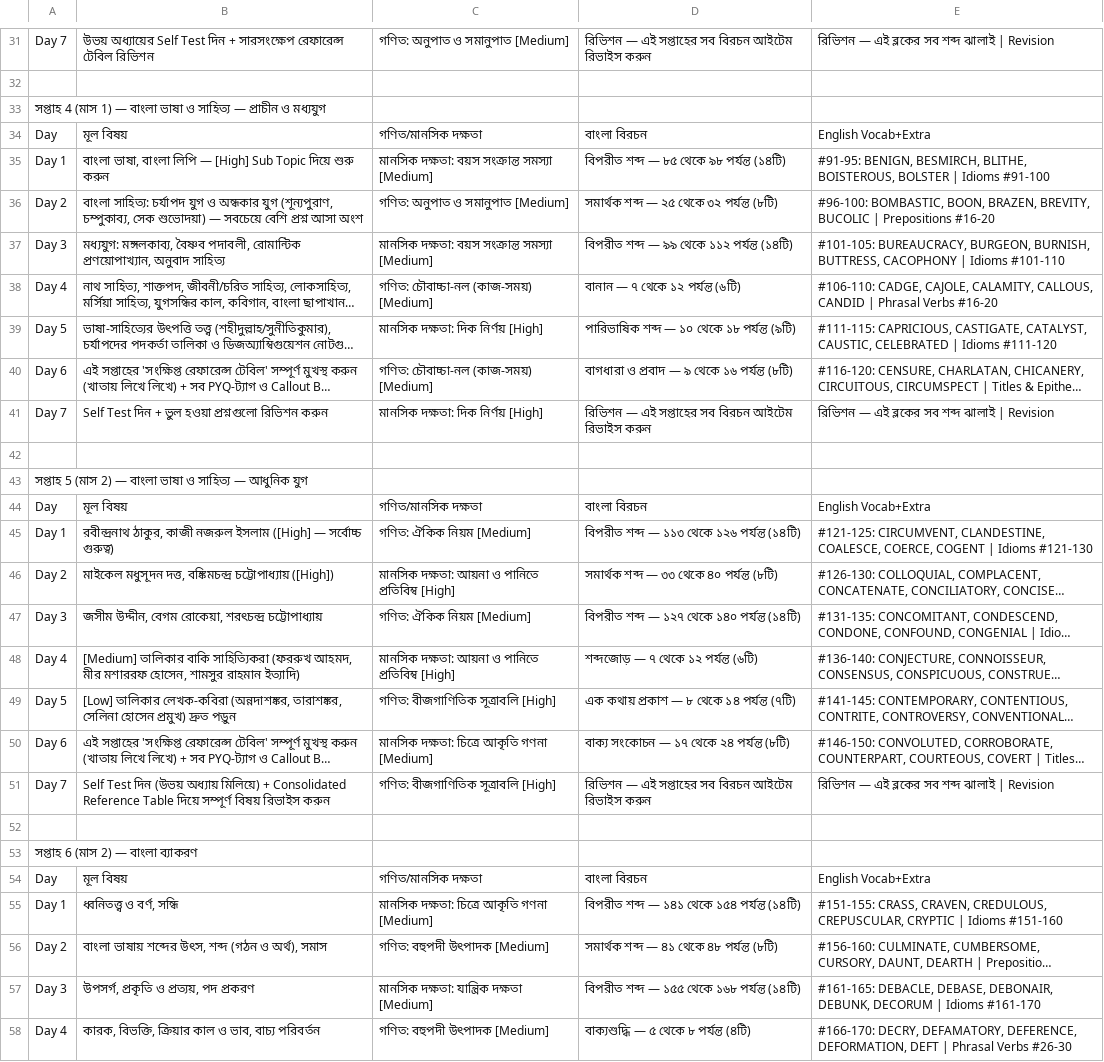
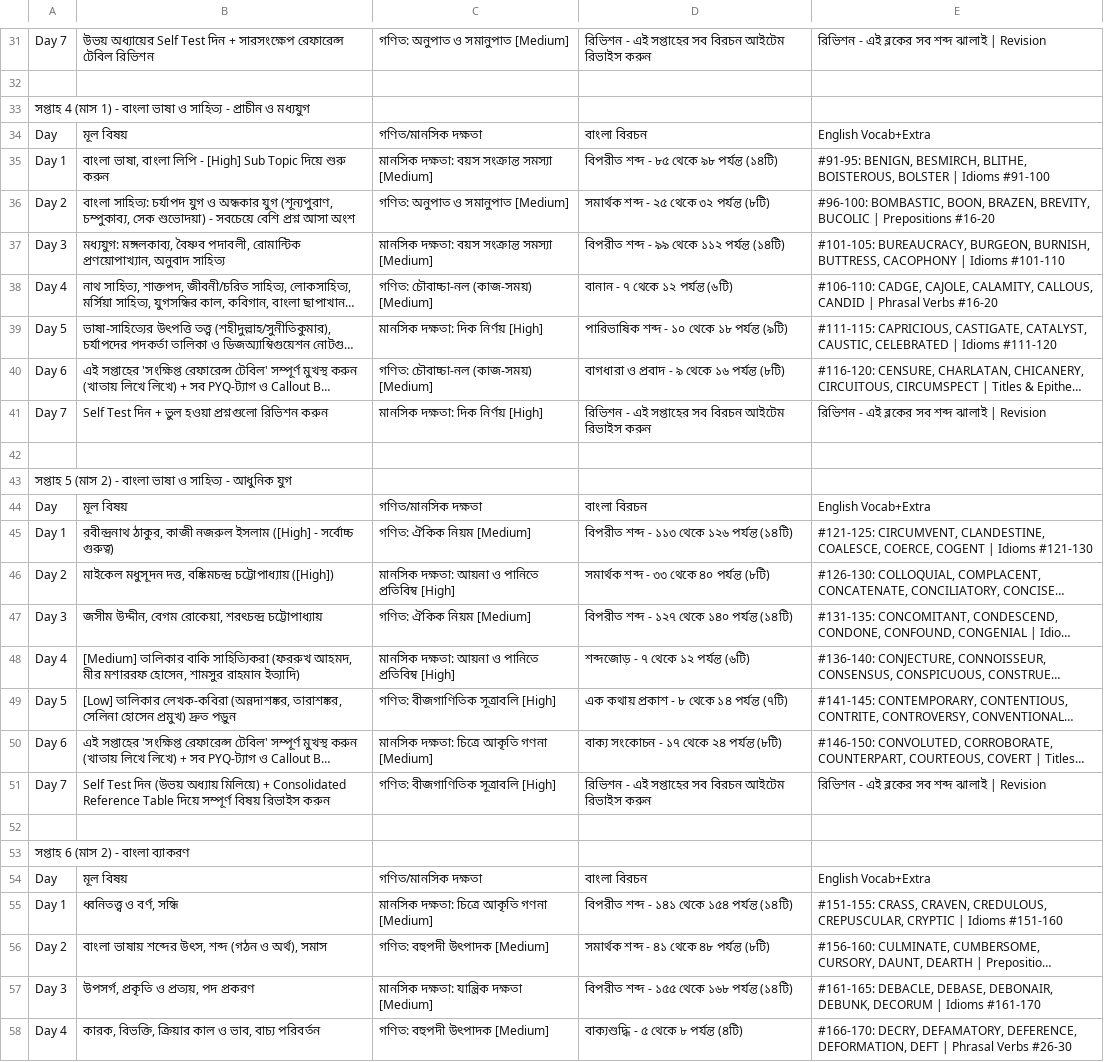
Before and after one commit to AtiQ-Rahman/r-for-routine, a CSV file: templates/bcs-4-month.csv, drawn as a sheet; only a part is shown, gaps mark what is left out; long unchanged cells end in …; the diff covers the shown part only; the diff names each change by its address in the sheet, - before the commit and + after, or states it on an @@ line.

```diff
--- a/templates/bcs-4-month.csv
+++ b/templates/bcs-4-month.csv
-D31: রিভিশন — এই সপ্তাহের…
+D31: রিভিশন - এই সপ্তাহের…
-E31: রিভিশন — এই ব্লকের সব শব্দ ঝালাই | Revision
+E31: রিভিশন - এই ব্লকের সব শব্দ ঝালাই | Revision
-A33: …(মাস 1) — বাংলা ভাষা ও সাহিত্য — প্রাচীন ও…
+A33: …(মাস 1) - বাংলা ভাষা ও সাহিত্য - প্রাচীন ও…
-B35: …বাংলা লিপি — [High] Sub…
+B35: …বাংলা লিপি - [High] Sub…
-D35: বিপরীত শব্দ — ৮৫ থেকে ৯৮ পর্যন্ত (১৪টি)
+D35: বিপরীত শব্দ - ৮৫ থেকে ৯৮ পর্যন্ত (১৪টি)
-B36: …সেক শুভোদয়া) — সবচেয়ে বেশি…
+B36: …সেক শুভোদয়া) - সবচেয়ে বেশি…
-D36: সমার্থক শব্দ — ২৫ থেকে ৩২ পর্যন্ত (৮টি)
+D36: সমার্থক শব্দ - ২৫ থেকে ৩২ পর্যন্ত (৮টি)
-D37: বিপরীত শব্দ — ৯৯ থেকে ১১২ পর্যন্ত (১৪টি)
+D37: বিপরীত শব্দ - ৯৯ থেকে ১১২ পর্যন্ত (১৪টি)
-D38: বানান — ৭ থেকে ১২ পর্যন্ত (৬টি)
+D38: বানান - ৭ থেকে ১২ পর্যন্ত (৬টি)
-D39: পারিভাষিক শব্দ — ১০ থেকে ১৮ পর্যন্ত (৯টি)
+D39: পারিভাষিক শব্দ - ১০ থেকে ১৮ পর্যন্ত (৯টি)
-D40: বাগধারা ও প্রবাদ — ৯ থেকে ১৬ পর্যন্ত (৮টি)
+D40: বাগধারা ও প্রবাদ - ৯ থেকে ১৬ পর্যন্ত (৮টি)
-D41: রিভিশন — এই সপ্তাহের…
+D41: রিভিশন - এই সপ্তাহের…
-E41: রিভিশন — এই ব্লকের সব শব্দ ঝালাই | Revision
+E41: রিভিশন - এই ব্লকের সব শব্দ ঝালাই | Revision
-A43: …(মাস 2) — বাংলা ভাষা ও সাহিত্য — আধুনিক যুগ
+A43: …(মাস 2) - বাংলা ভাষা ও সাহিত্য - আধুনিক যুগ
-B45: …ইসলাম ([High] — সর্বোচ্চ গুরুত্ব)
+B45: …ইসলাম ([High] - সর্বোচ্চ গুরুত্ব)
-D45: বিপরীত শব্দ — ১১৩ থেকে ১২৬ পর্যন্ত (১৪টি)
+D45: বিপরীত শব্দ - ১১৩ থেকে ১২৬ পর্যন্ত (১৪টি)
-D46: সমার্থক শব্দ — ৩৩ থেকে ৪০ পর্যন্ত (৮টি)
+D46: সমার্থক শব্দ - ৩৩ থেকে ৪০ পর্যন্ত (৮টি)
-D47: বিপরীত শব্দ — ১২৭ থেকে ১৪০ পর্যন্ত (১৪টি)
+D47: বিপরীত শব্দ - ১২৭ থেকে ১৪০ পর্যন্ত (১৪টি)
-D48: শব্দজোড় — ৭ থেকে ১২ পর্যন্ত (৬টি)
+D48: শব্দজোড় - ৭ থেকে ১২ পর্যন্ত (৬টি)
-D49: এক কথায় প্রকাশ — ৮ থেকে ১৪ পর্যন্ত (৭টি)
+D49: এক কথায় প্রকাশ - ৮ থেকে ১৪ পর্যন্ত (৭টি)
-D50: বাক্য সংকোচন — ১৭ থেকে ২৪ পর্যন্ত (৮টি)
+D50: বাক্য সংকোচন - ১৭ থেকে ২৪ পর্যন্ত (৮টি)
-D51: রিভিশন — এই সপ্তাহের…
+D51: রিভিশন - এই সপ্তাহের…
-E51: রিভিশন — এই ব্লকের সব শব্দ ঝালাই | Revision
+E51: রিভিশন - এই ব্লকের সব শব্দ ঝালাই | Revision
-A53: সপ্তাহ 6 (মাস 2) — বাংলা ব্যাকরণ
+A53: সপ্তাহ 6 (মাস 2) - বাংলা ব্যাকরণ
-D55: বিপরীত শব্দ — ১৪১ থেকে ১৫৪ পর্যন্ত (১৪টি)
+D55: বিপরীত শব্দ - ১৪১ থেকে ১৫৪ পর্যন্ত (১৪টি)
-D56: সমার্থক শব্দ — ৪১ থেকে ৪৮ পর্যন্ত (৮টি)
+D56: সমার্থক শব্দ - ৪১ থেকে ৪৮ পর্যন্ত (৮টি)
-D57: বিপরীত শব্দ — ১৫৫ থেকে ১৬৮ পর্যন্ত (১৪টি)
+D57: বিপরীত শব্দ - ১৫৫ থেকে ১৬৮ পর্যন্ত (১৪টি)
-D58: বাক্যশুদ্ধি — ৫ থেকে ৮ পর্যন্ত (৪টি)
+D58: বাক্যশুদ্ধি - ৫ থেকে ৮ পর্যন্ত (৪টি)
```
Also changed, not shown: 136 edited cells elsewhere in this file, 9 other files.
